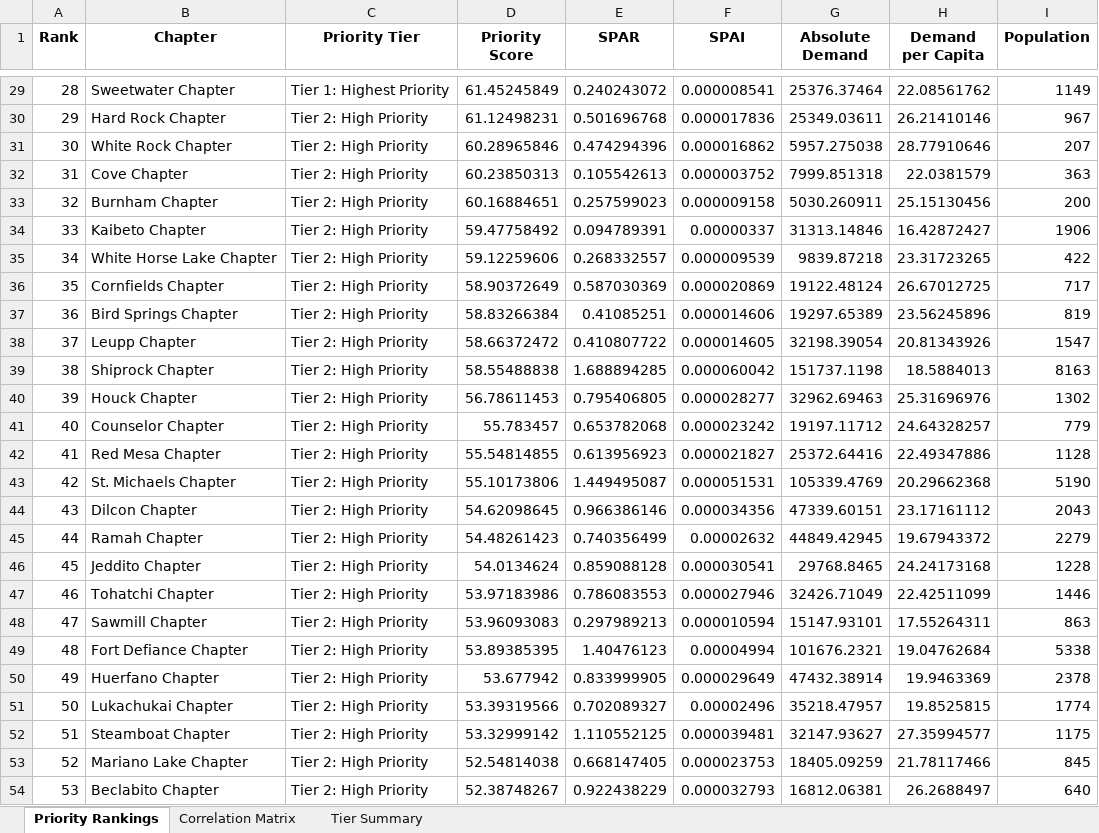
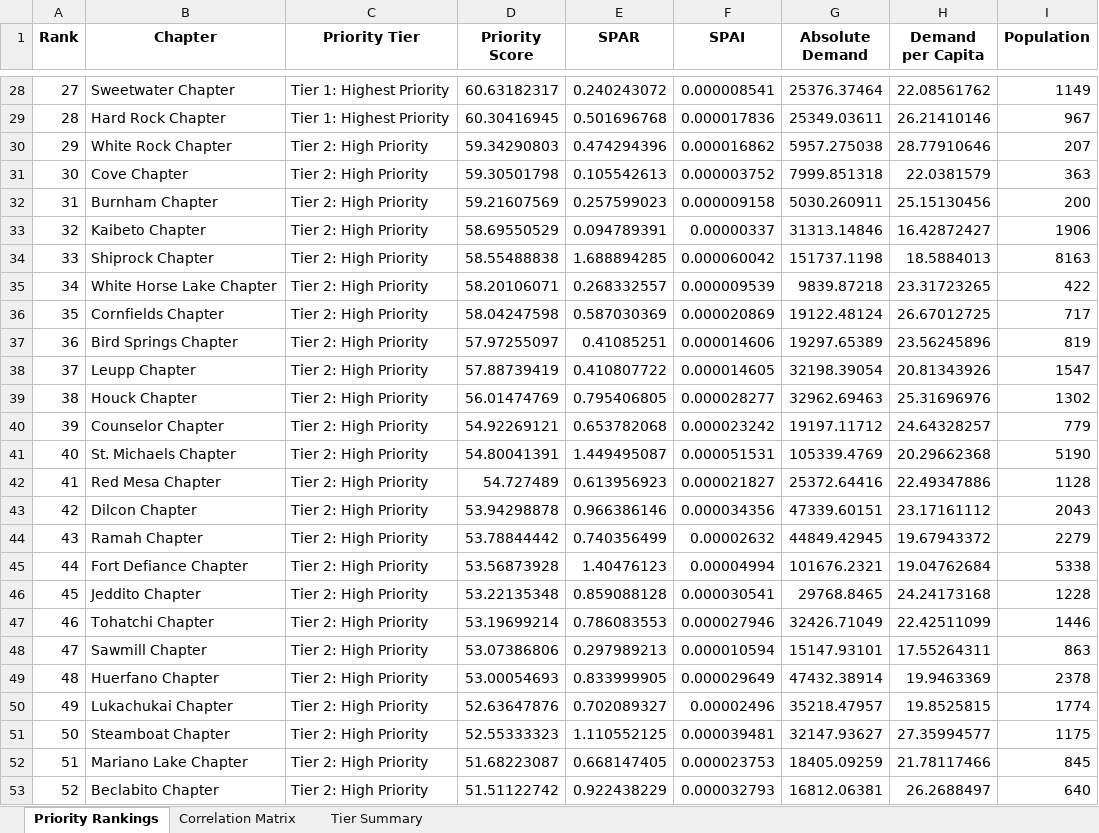
Before and after one commit to syerneni1/navajonationdialysisproject, an Excel workbook: outputs_tables/10_intervention_priorities.xlsx, sheet Priority Rankings, drawn as a sheet; only a part is shown, gaps mark what is left out; values as stored, in another font and other column widths than the file's, no borders; removed rows and columns are numbered as before the commit, all else as after; the diff covers the shown part only; the diff names each change by its address in the sheet, - before the commit and + after, or states it on an @@ line.

```diff
--- a/outputs_tables/10_intervention_priorities.xlsx (sheet Priority Rankings)
+++ b/outputs_tables/10_intervention_priorities.xlsx (sheet Priority Rankings)
@@ column A (Rank) renumbered from row 6 down @@
-D28 (Priority Score): 61.45245849
+D28 (Priority Score): 60.63182317
-C29 (Priority Tier): Tier 2: High Priority
+C29 (Priority Tier): Tier 1: Highest Priority
-D29 (Priority Score): 61.12498231
+D29 (Priority Score): 60.30416945
-D30 (Priority Score): 60.28965846
+D30 (Priority Score): 59.34290803
-D31 (Priority Score): 60.23850313
+D31 (Priority Score): 59.30501798
-D32 (Priority Score): 60.16884651
+D32 (Priority Score): 59.21607569
-D33 (Priority Score): 59.47758492
+D33 (Priority Score): 58.69550529
-row 35: 34 | White Horse Lake Chapter | Tier 2: High Priority | 59.12259606 | 0.268332557 | 0.000009539 | 9839.87218 | 23.31723265 | 422
-row 36: 35 | Cornfields Chapter | Tier 2: High Priority | 58.90372649 | 0.587030369 | 0.000020869 | 19122.48124 | 26.67012725 | 717
-row 37: 36 | Bird Springs Chapter | Tier 2: High Priority | 58.83266384 | 0.41085251 | 0.000014606 | 19297.65389 | 23.56245896 | 819
-row 38: 37 | Leupp Chapter | Tier 2: High Priority | 58.66372472 | 0.410807722 | 0.000014605 | 32198.39054 | 20.81343926 | 1547
+row 35: 34 | White Horse Lake Chapter | Tier 2: High Priority | 58.20106071 | 0.268332557 | 0.000009539 | 9839.87218 | 23.31723265 | 422
+row 36: 35 | Cornfields Chapter | Tier 2: High Priority | 58.04247598 | 0.587030369 | 0.000020869 | 19122.48124 | 26.67012725 | 717
+row 37: 36 | Bird Springs Chapter | Tier 2: High Priority | 57.97255097 | 0.41085251 | 0.000014606 | 19297.65389 | 23.56245896 | 819
+row 38: 37 | Leupp Chapter | Tier 2: High Priority | 57.88739419 | 0.410807722 | 0.000014605 | 32198.39054 | 20.81343926 | 1547
-D39 (Priority Score): 56.78611453
+D39 (Priority Score): 56.01474769
-D40 (Priority Score): 55.783457
+D40 (Priority Score): 54.92269121
-row 42: 41 | Red Mesa Chapter | Tier 2: High Priority | 55.54814855 | 0.613956923 | 0.000021827 | 25372.64416 | 22.49347886 | 1128
-D41 (Priority Score): 55.10173806
+D41 (Priority Score): 54.80041391
+row 42: 41 | Red Mesa Chapter | Tier 2: High Priority | 54.727489 | 0.613956923 | 0.000021827 | 25372.64416 | 22.49347886 | 1128
-D43 (Priority Score): 54.62098645
+D43 (Priority Score): 53.94298878
-D44 (Priority Score): 54.48261423
+D44 (Priority Score): 53.78844442
+row 45: 44 | Fort Defiance Chapter | Tier 2: High Priority | 53.56873928 | 1.40476123 | 0.00004994 | 101676.2321 | 19.04762684 | 5338
-D46 (Priority Score): 54.0134624
+D46 (Priority Score): 53.22135348
-D47 (Priority Score): 53.97183986
+D47 (Priority Score): 53.19699214
-D48 (Priority Score): 53.96093083
+D48 (Priority Score): 53.07386806
-row 49: 48 | Fort Defiance Chapter | Tier 2: High Priority | 53.89385395 | 1.40476123 | 0.00004994 | 101676.2321 | 19.04762684 | 5338
-D49 (Priority Score): 53.677942
+D49 (Priority Score): 53.00054693
-D50 (Priority Score): 53.39319566
+D50 (Priority Score): 52.63647876
-D51 (Priority Score): 53.32999142
+D51 (Priority Score): 52.55333323
-D52 (Priority Score): 52.54814038
+D52 (Priority Score): 51.68223087
-D53 (Priority Score): 52.38748267
+D53 (Priority Score): 51.51122742
```
Also changed, not shown: 13 added rows, 15 removed rows and 70 edited cells elsewhere in this sheet, sheet Correlation Matrix, sheet Tier Summary, 4 other files.
